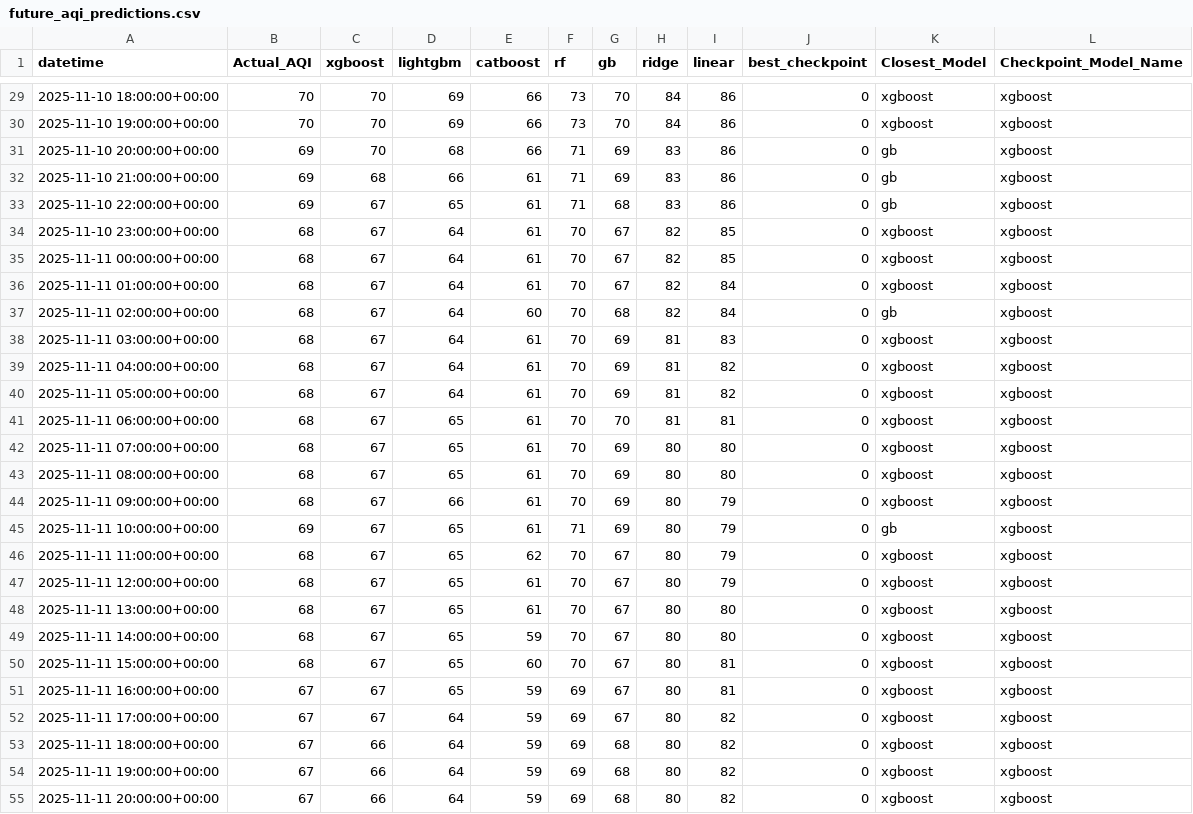
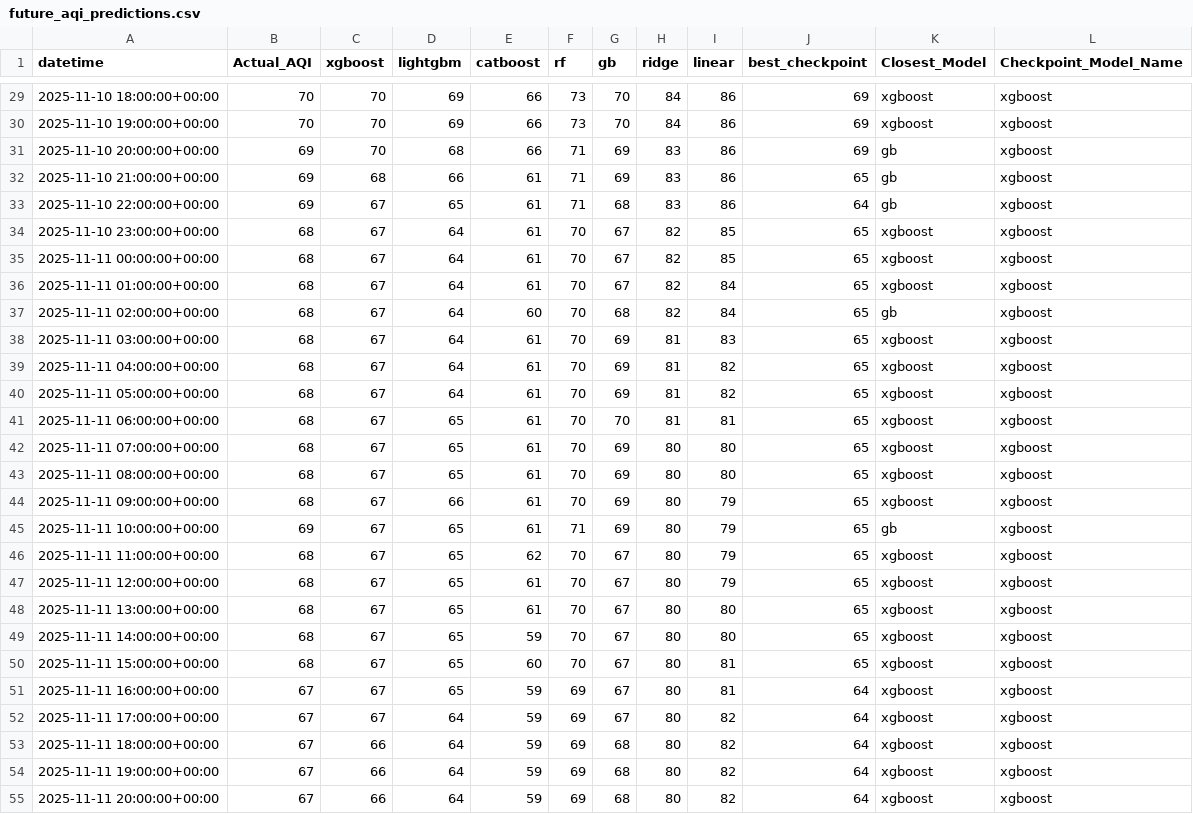
Before and after one commit to Yusra-Munawwar/AQI_Prediction, a CSV file: data/future_aqi_predictions.csv, drawn as a sheet; only a part is shown, gaps mark what is left out; the diff covers the shown part only.

```diff
--- a/data/future_aqi_predictions.csv
+++ b/data/future_aqi_predictions.csv
@@ -29,27 +29,27 @@ datetime,Actual_AQI,xgboost,lightgbm,catboost,rf,gb,ridge,linear,best_checkpoint
-2025-11-10 18:00:00+00:00,70,70,69,66,73,70,84,86,0,xgboost,xgboost
-2025-11-10 19:00:00+00:00,70,70,69,66,73,70,84,86,0,xgboost,xgboost
-2025-11-10 20:00:00+00:00,69,70,68,66,71,69,83,86,0,gb,xgboost
-2025-11-10 21:00:00+00:00,69,68,66,61,71,69,83,86,0,gb,xgboost
-2025-11-10 22:00:00+00:00,69,67,65,61,71,68,83,86,0,gb,xgboost
-2025-11-10 23:00:00+00:00,68,67,64,61,70,67,82,85,0,xgboost,xgboost
-2025-11-11 00:00:00+00:00,68,67,64,61,70,67,82,85,0,xgboost,xgboost
-2025-11-11 01:00:00+00:00,68,67,64,61,70,67,82,84,0,xgboost,xgboost
-2025-11-11 02:00:00+00:00,68,67,64,60,70,68,82,84,0,gb,xgboost
-2025-11-11 03:00:00+00:00,68,67,64,61,70,69,81,83,0,xgboost,xgboost
-2025-11-11 04:00:00+00:00,68,67,64,61,70,69,81,82,0,xgboost,xgboost
-2025-11-11 05:00:00+00:00,68,67,64,61,70,69,81,82,0,xgboost,xgboost
-2025-11-11 06:00:00+00:00,68,67,65,61,70,70,81,81,0,xgboost,xgboost
-2025-11-11 07:00:00+00:00,68,67,65,61,70,69,80,80,0,xgboost,xgboost
-2025-11-11 08:00:00+00:00,68,67,65,61,70,69,80,80,0,xgboost,xgboost
-2025-11-11 09:00:00+00:00,68,67,66,61,70,69,80,79,0,xgboost,xgboost
-2025-11-11 10:00:00+00:00,69,67,65,61,71,69,80,79,0,gb,xgboost
-2025-11-11 11:00:00+00:00,68,67,65,62,70,67,80,79,0,xgboost,xgboost
-2025-11-11 12:00:00+00:00,68,67,65,61,70,67,80,79,0,xgboost,xgboost
-2025-11-11 13:00:00+00:00,68,67,65,61,70,67,80,80,0,xgboost,xgboost
-2025-11-11 14:00:00+00:00,68,67,65,59,70,67,80,80,0,xgboost,xgboost
-2025-11-11 15:00:00+00:00,68,67,65,60,70,67,80,81,0,xgboost,xgboost
-2025-11-11 16:00:00+00:00,67,67,65,59,69,67,80,81,0,xgboost,xgboost
-2025-11-11 17:00:00+00:00,67,67,64,59,69,67,80,82,0,xgboost,xgboost
-2025-11-11 18:00:00+00:00,67,66,64,59,69,68,80,82,0,xgboost,xgboost
-2025-11-11 19:00:00+00:00,67,66,64,59,69,68,80,82,0,xgboost,xgboost
-2025-11-11 20:00:00+00:00,67,66,64,59,69,68,80,82,0,xgboost,xgboost
+2025-11-10 18:00:00+00:00,70,70,69,66,73,70,84,86,69,xgboost,xgboost
+2025-11-10 19:00:00+00:00,70,70,69,66,73,70,84,86,69,xgboost,xgboost
+2025-11-10 20:00:00+00:00,69,70,68,66,71,69,83,86,69,gb,xgboost
+2025-11-10 21:00:00+00:00,69,68,66,61,71,69,83,86,65,gb,xgboost
+2025-11-10 22:00:00+00:00,69,67,65,61,71,68,83,86,64,gb,xgboost
+2025-11-10 23:00:00+00:00,68,67,64,61,70,67,82,85,65,xgboost,xgboost
+2025-11-11 00:00:00+00:00,68,67,64,61,70,67,82,85,65,xgboost,xgboost
+2025-11-11 01:00:00+00:00,68,67,64,61,70,67,82,84,65,xgboost,xgboost
+2025-11-11 02:00:00+00:00,68,67,64,60,70,68,82,84,65,gb,xgboost
+2025-11-11 03:00:00+00:00,68,67,64,61,70,69,81,83,65,xgboost,xgboost
+2025-11-11 04:00:00+00:00,68,67,64,61,70,69,81,82,65,xgboost,xgboost
+2025-11-11 05:00:00+00:00,68,67,64,61,70,69,81,82,65,xgboost,xgboost
+2025-11-11 06:00:00+00:00,68,67,65,61,70,70,81,81,65,xgboost,xgboost
+2025-11-11 07:00:00+00:00,68,67,65,61,70,69,80,80,65,xgboost,xgboost
+2025-11-11 08:00:00+00:00,68,67,65,61,70,69,80,80,65,xgboost,xgboost
+2025-11-11 09:00:00+00:00,68,67,66,61,70,69,80,79,65,xgboost,xgboost
+2025-11-11 10:00:00+00:00,69,67,65,61,71,69,80,79,65,gb,xgboost
+2025-11-11 11:00:00+00:00,68,67,65,62,70,67,80,79,65,xgboost,xgboost
+2025-11-11 12:00:00+00:00,68,67,65,61,70,67,80,79,65,xgboost,xgboost
+2025-11-11 13:00:00+00:00,68,67,65,61,70,67,80,80,65,xgboost,xgboost
+2025-11-11 14:00:00+00:00,68,67,65,59,70,67,80,80,65,xgboost,xgboost
+2025-11-11 15:00:00+00:00,68,67,65,60,70,67,80,81,65,xgboost,xgboost
+2025-11-11 16:00:00+00:00,67,67,65,59,69,67,80,81,64,xgboost,xgboost
+2025-11-11 17:00:00+00:00,67,67,64,59,69,67,80,82,64,xgboost,xgboost
+2025-11-11 18:00:00+00:00,67,66,64,59,69,68,80,82,64,xgboost,xgboost
+2025-11-11 19:00:00+00:00,67,66,64,59,69,68,80,82,64,xgboost,xgboost
+2025-11-11 20:00:00+00:00,67,66,64,59,69,68,80,82,64,xgboost,xgboost
```
Also changed, not shown: 69 edited cells elsewhere in this file, data/future_prediction_comparison.csv, 4 other files.
